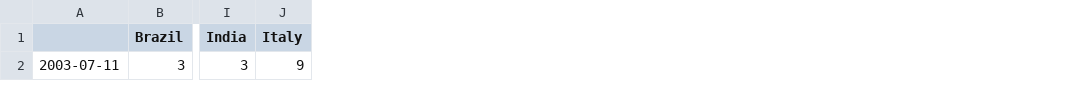
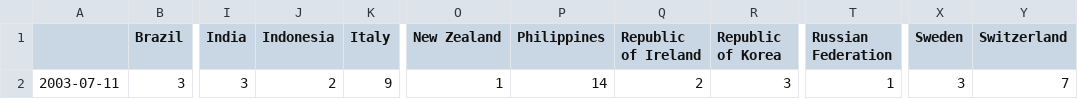
Before and after one commit to miholjcicmarko/BMI6106, a CSV file: Project copy/Cumulative20.csv, drawn as a sheet; only a part is shown, gaps mark what is left out; the diff names each change by its address in the sheet, - before the commit and + after, or states it on an @@ line.

```diff
--- a/Project copy/Cumulative20.csv
+++ b/Project copy/Cumulative20.csv
+column J (Indonesia), row 2: 2
+column O (New Zealand), row 2: 1
+column P (Philippines), row 2: 14
+column Q (Republic of Ireland), row 2: 2
+column R (Republic of Korea), row 2: 3
+column T (Russian Federation), row 2: 1
+column X (Sweden), row 2: 3
+column Y (Switzerland), row 2: 7
```
Also changed, not shown: Project copy/Cumulative.csv, Project copy/SarsCoronaTDandCC.csv, 6 other files.
